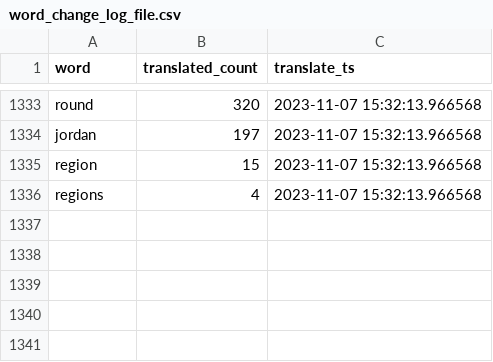
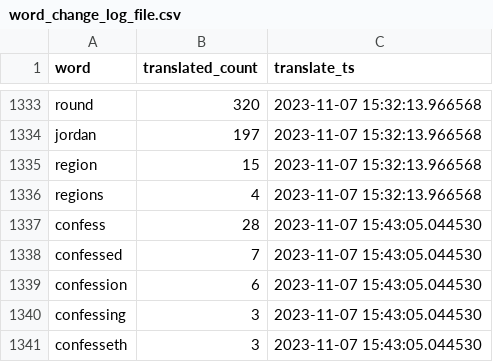
Before and after one commit to TraxData313/KJV-BG-translation, a CSV file: logs/word_change_log_file.csv, drawn as a sheet; only a part is shown, gaps mark what is left out; the diff names each change by its address in the sheet, - before the commit and + after, or states it on an @@ line.

```diff
--- a/logs/word_change_log_file.csv
+++ b/logs/word_change_log_file.csv
+row 1337: confess | 28 | 2023-11-07 15:43:05.044530
+row 1338: confessed | 7 | 2023-11-07 15:43:05.044530
+row 1339: confession | 6 | 2023-11-07 15:43:05.044530
+row 1340: confessing | 3 | 2023-11-07 15:43:05.044530
+row 1341: confesseth | 3 | 2023-11-07 15:43:05.044530
```
Also changed, not shown: 5 other files.
